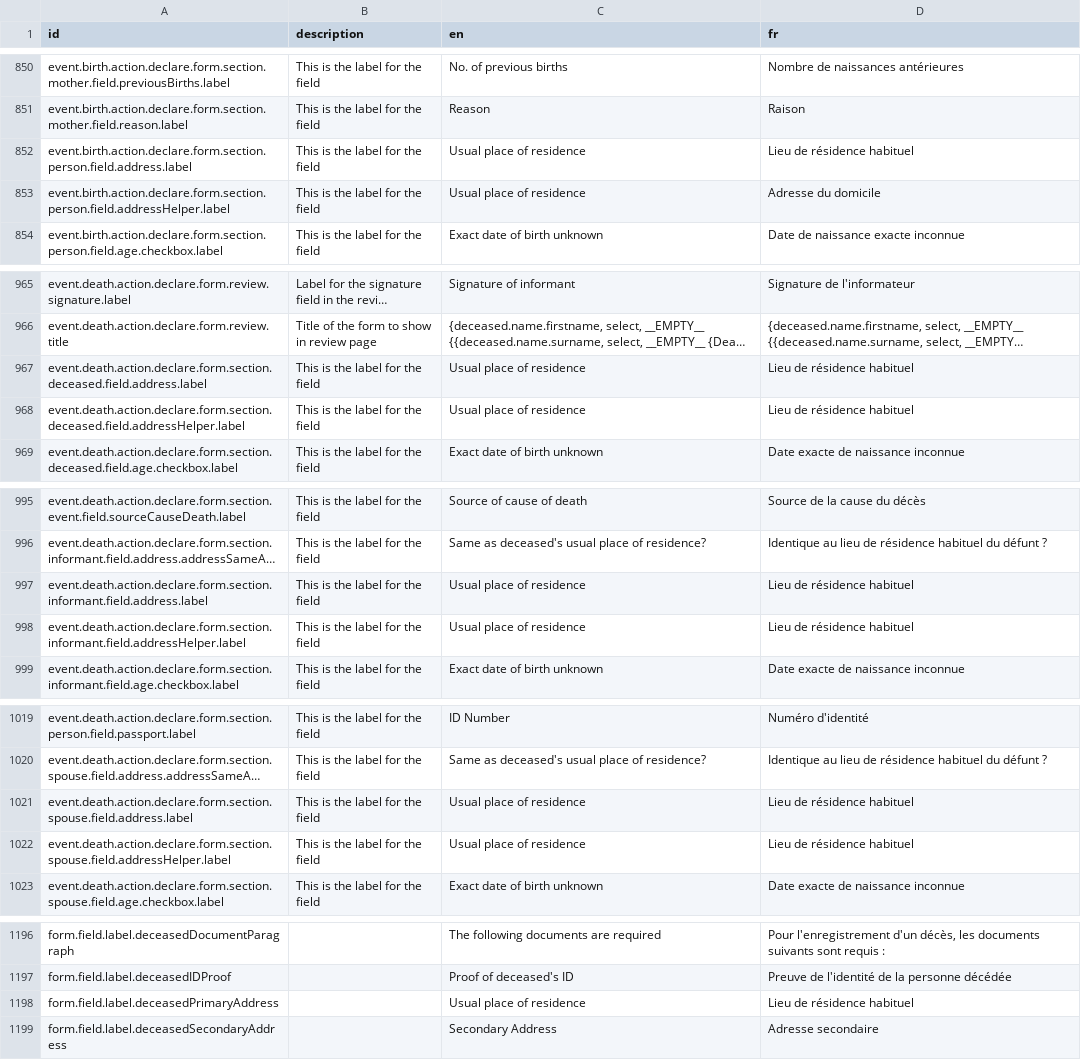
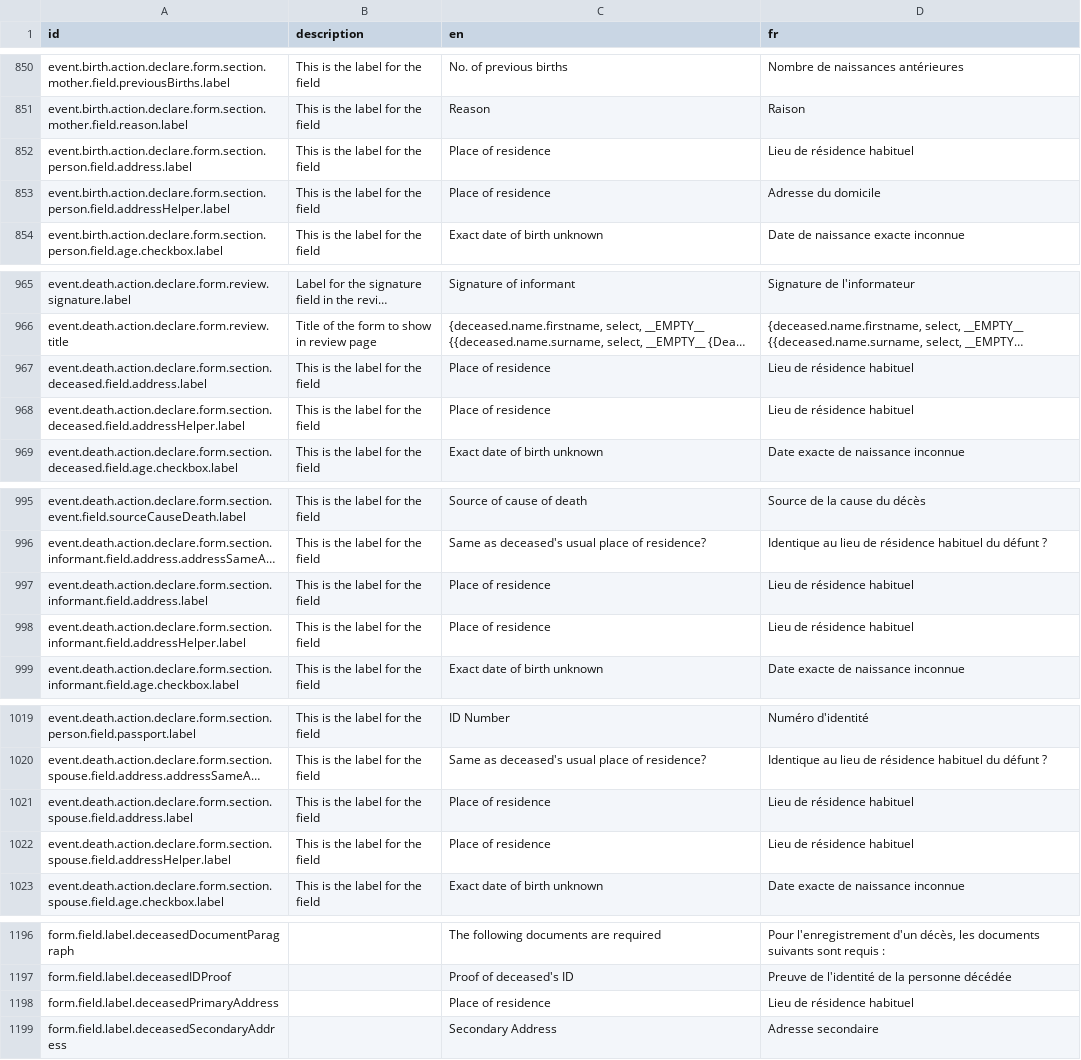
Before and after one commit to opencrvs/opencrvs-farajaland, a CSV file: src/translations/client.csv, drawn as a sheet; only a part is shown, gaps mark what is left out; long unchanged cells end in …; the diff covers the shown part only; the diff names each change by its address in the sheet, - before the commit and + after, or states it on an @@ line.

Commit message:
fix: `Usual place of residence` -> `Place of residence`

```diff
--- a/src/translations/client.csv
+++ b/src/translations/client.csv
-C852:C853 (en): Usual place of residence
+C852:C853 (en): Place of residence
-C967:C968 (en): Usual place of residence
+C967:C968 (en): Place of residence
-C997:C998 (en): Usual place of residence
+C997:C998 (en): Place of residence
-C1021:C1022 (en): Usual place of residence
+C1021:C1022 (en): Place of residence
-C1198 (en): Usual place of residence
+C1198 (en): Place of residence
```
Also changed, not shown: 3 edited cells elsewhere in this file, 6 other files.
